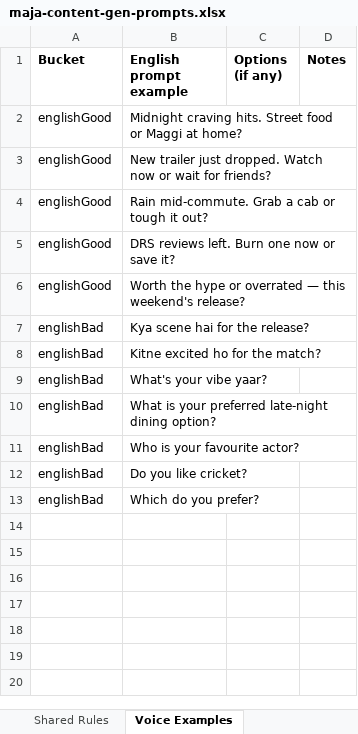
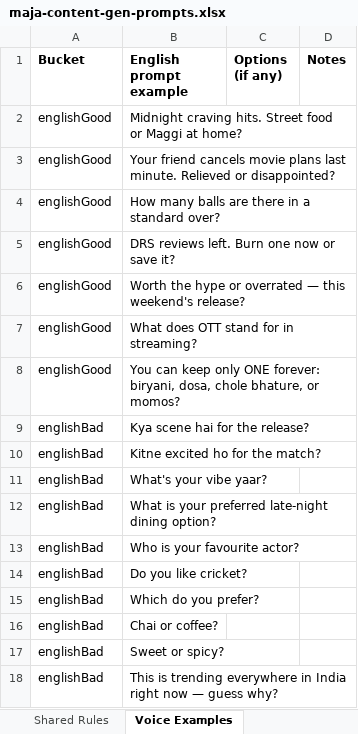
Before and after one commit to BlackPrince2607/Playbyte, an Excel workbook: docs/content/maja-content-gen-prompts.xlsx, sheet Voice Examples, drawn as a sheet; values as stored, in another font and other column widths than the file's, no borders; the diff names each change by its address in the sheet, - before the commit and + after, or states it on an @@ line.

```diff
--- a/docs/content/maja-content-gen-prompts.xlsx (sheet Voice Examples)
+++ b/docs/content/maja-content-gen-prompts.xlsx (sheet Voice Examples)
-B3 (English prompt example): New trailer just dropped. Watch now or wait for friends?
+B3 (English prompt example): Your friend cancels movie plans last minute. Relieved or disappointed?
-B4 (English prompt example): Rain mid-commute. Grab a cab or tough it out?
+B4 (English prompt example): How many balls are there in a standard over?
+row 7: englishGood | What does OTT stand for in streaming?
+row 8: englishGood | You can keep only ONE forever: biryani, dosa, chole bhature, or momos?
+row 16: englishBad | Chai or coffee?
+row 17: englishBad | Sweet or spicy?
+row 18: englishBad | This is trending everywhere in India right now — guess why?
```
Also changed, not shown: sheet Category Scope Rules, sheet Categories, sheet Shared Rules, sheet Overview, sheet Poll Gen & Feed, sheet User Payload Schema, 2 more sheets, other sheet tabs, docs/content/maja-content-gen-prompts-latest.xlsx, 41 other files.
